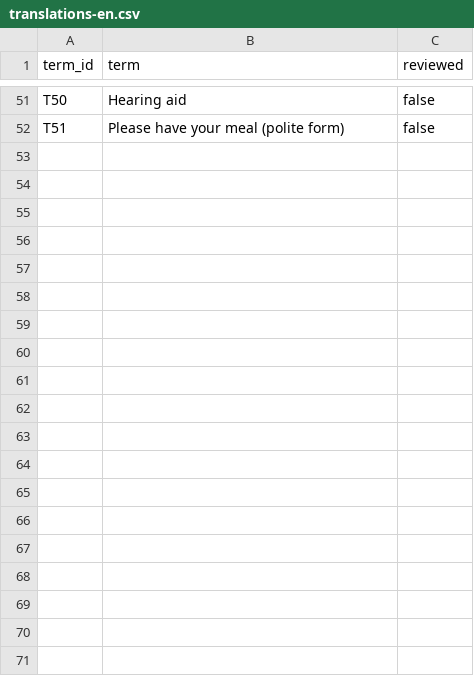
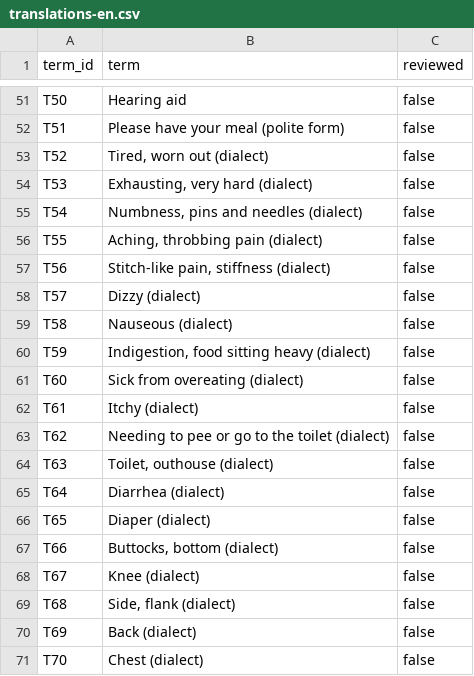
Before and after one commit to 2dion/CareBridge, a CSV file: data/glossary/translations-en.csv, drawn as a sheet; only a part is shown, gaps mark what is left out; the diff covers the shown part only.

```diff
--- a/data/glossary/translations-en.csv
+++ b/data/glossary/translations-en.csv
@@ -52 +52,20 @@ T50,Hearing aid,false
 T51,Please have your meal (polite form),false
+T52,"Tired, worn out (dialect)",false
+T53,"Exhausting, very hard (dialect)",false
+T54,"Numbness, pins and needles (dialect)",false
+T55,"Aching, throbbing pain (dialect)",false
+T56,"Stitch-like pain, stiffness (dialect)",false
+T57,Dizzy (dialect),false
+T58,Nauseous (dialect),false
+T59,"Indigestion, food sitting heavy (dialect)",false
+T60,Sick from overeating (dialect),false
+T61,Itchy (dialect),false
+T62,Needing to pee or go to the toilet (dialect),false
+T63,"Toilet, outhouse (dialect)",false
+T64,Diarrhea (dialect),false
+T65,Diaper (dialect),false
+T66,"Buttocks, bottom (dialect)",false
+T67,Knee (dialect),false
+T68,"Side, flank (dialect)",false
+T69,Back (dialect),false
+T70,Chest (dialect),false
```
Also changed, not shown: 42 added rows elsewhere in this file, data/glossary/translations-mn.csv, data/glossary/translations-vi.csv, 11 other files.
